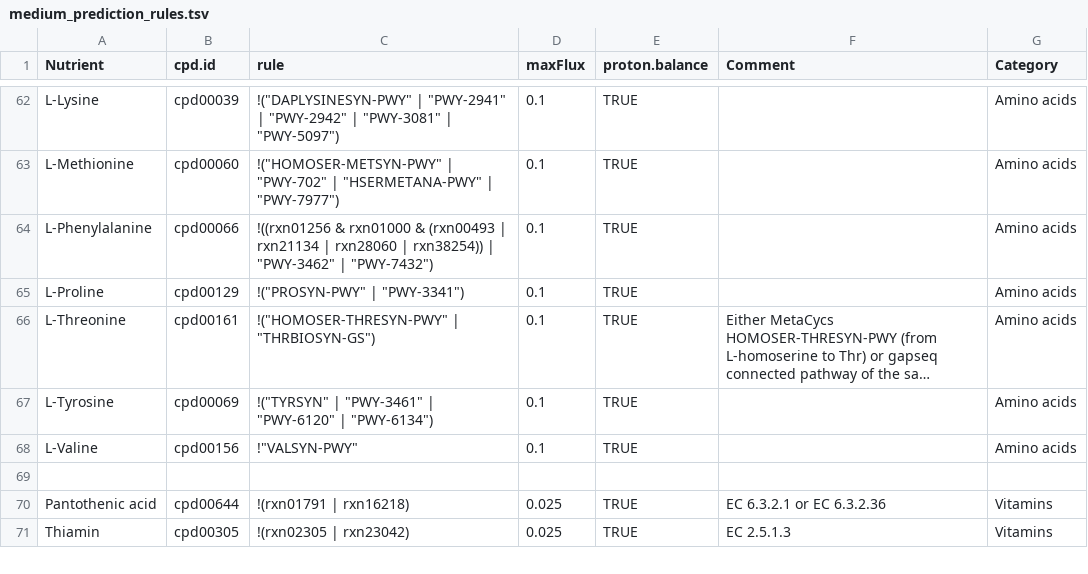
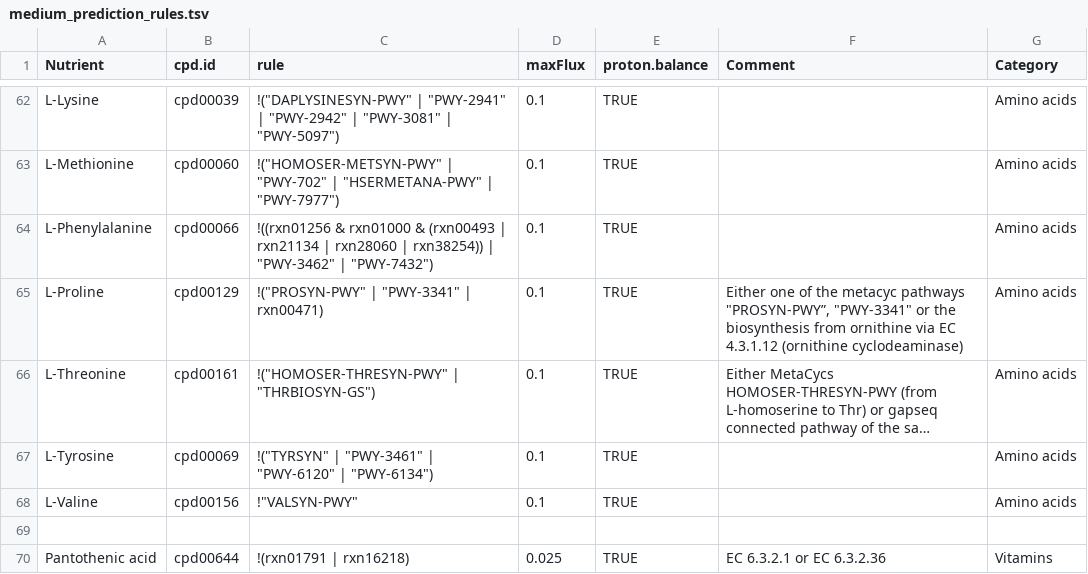
Before and after one commit to jotech/gapseq, a TSV file: dat/medium_prediction_rules.tsv, drawn as a sheet; only a part is shown, gaps mark what is left out; the shorter side is filled out with more unchanged rows; long unchanged cells end in …; the diff names each change by its address in the sheet, - before the commit and + after, or states it on an @@ line.

Commit message:
Updated custom pwy DB and medium prediction
- The pathway with the ID "ASPARAGINE-BIOSYNTHESIS" was defined in
  metacyc only for Eukaryota and Bacteria. Yet, the enzyme (EC 6.3.5.4)
  is also present in Archaea. The pathway was therefore transferred to
  "custom_pwy.tbl" with updated taxonomy range.
- For the medium prediction, proline is not added if the enzyme EC
  4.3.1.12 is part of the draft network.

```diff
--- a/dat/medium_prediction_rules.tsv
+++ b/dat/medium_prediction_rules.tsv
-C65 (rule): !("PROSYN-PWY" | "PWY-3341")
+C65 (rule): !("PROSYN-PWY" | "PWY-3341" | rxn00471)
-F65 (Comment): (empty)
+F65 (Comment): Either one of the metacyc pathways "PROSYN-PWY”, "PWY-3341" or the biosynthesis from ornithine via EC 4.3.1.12 (ornithine cyclodeaminase)
```
Also changed, not shown: 1 other file.
